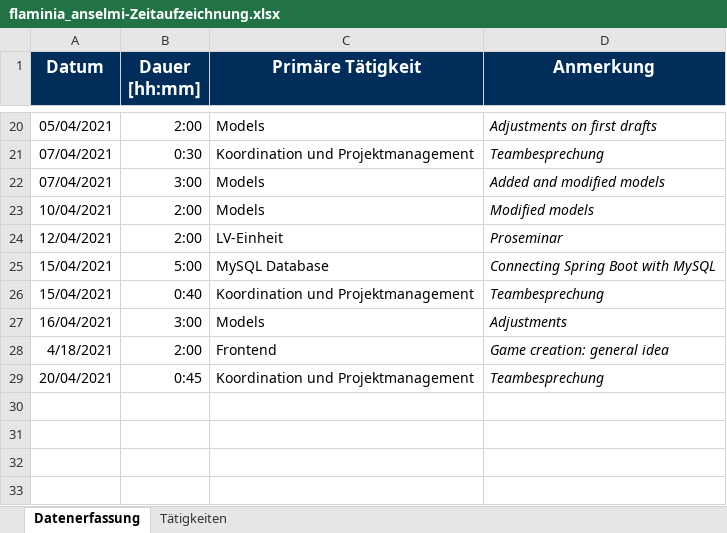
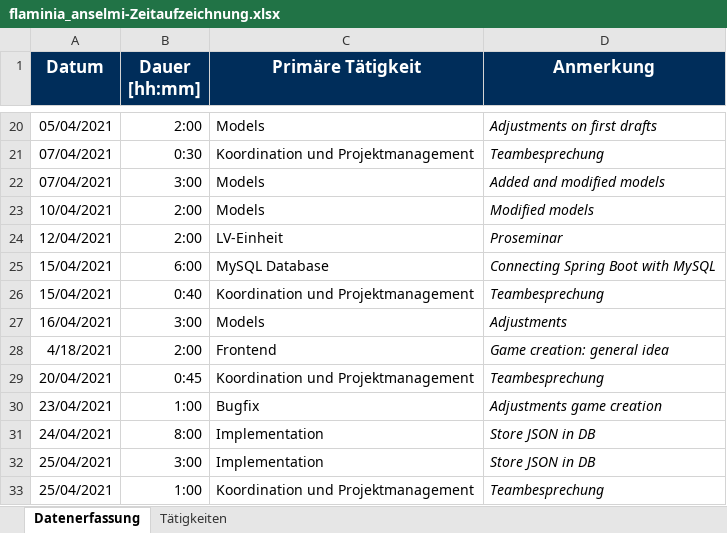
Before and after one commit to merasz/softwareEngineeringProject, an Excel workbook: documents/zeitaufzeichnung/flaminia_anselmi-Zeitaufzeichnung.xlsx, sheet Datenerfassung, drawn as a sheet; only a part is shown, gaps mark what is left out; values as stored, in another font and other column widths than the file's, no borders; the diff names each change by its address in the sheet, - before the commit and + after, or states it on an @@ line.

```diff
--- a/documents/zeitaufzeichnung/flaminia_anselmi-Zeitaufzeichnung.xlsx (sheet Datenerfassung)
+++ b/documents/zeitaufzeichnung/flaminia_anselmi-Zeitaufzeichnung.xlsx (sheet Datenerfassung)
-B25 (Dauer [hh:mm]): 5:00
+B25 (Dauer [hh:mm]): 6:00
+row 30: 23/04/2021 | 1:00 | Bugfix | Adjustments game creation
+row 31: 24/04/2021 | 8:00 | Implementation | Store JSON in DB
+row 32: 25/04/2021 | 3:00 | Implementation | Store JSON in DB
+row 33: 25/04/2021 | 1:00 | Koordination und Projektmanagement | Teambesprechung
```
Also changed, not shown: 1 other file.
